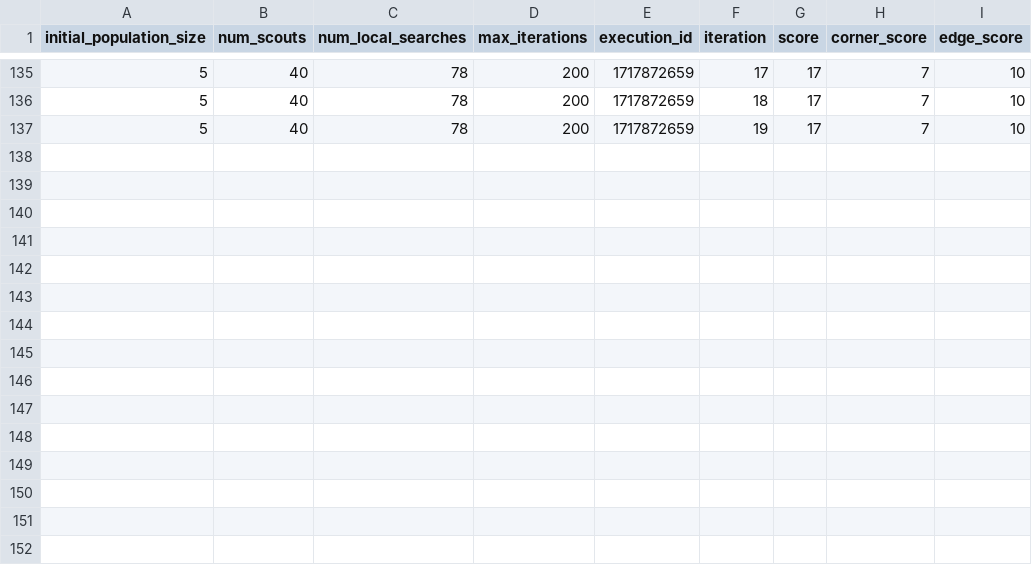
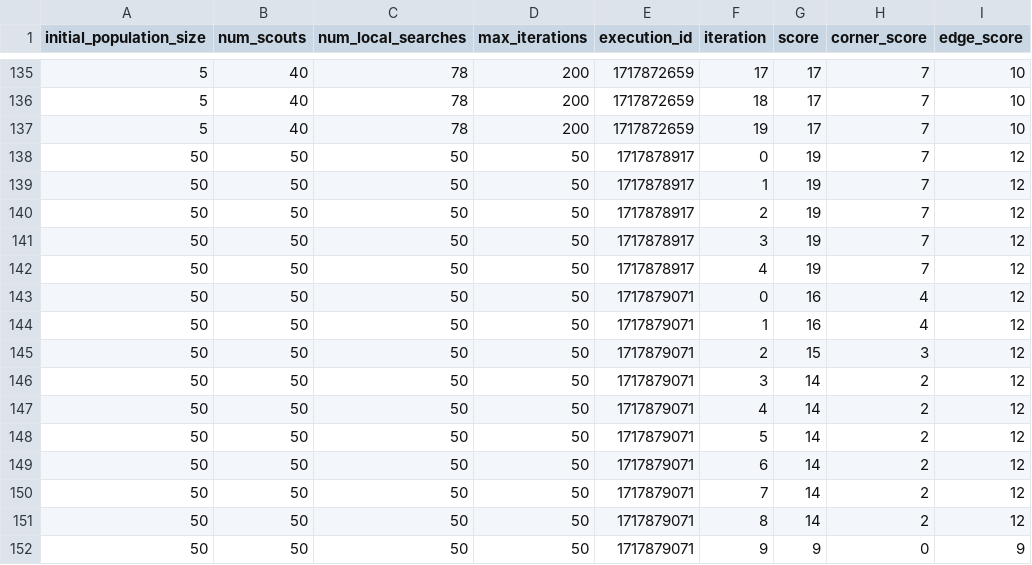
Before and after one commit to XT60/Operational-Research, a CSV file: iteration_log.csv, drawn as a sheet; only a part is shown, gaps mark what is left out; the diff names each change by its address in the sheet, - before the commit and + after, or states it on an @@ line.

```diff
--- a/iteration_log.csv
+++ b/iteration_log.csv
+row 138: 50 | 50 | 50 | 50 | 1717878917 | 0 | 19 | 7 | 12
+row 139: 50 | 50 | 50 | 50 | 1717878917 | 1 | 19 | 7 | 12
+row 140: 50 | 50 | 50 | 50 | 1717878917 | 2 | 19 | 7 | 12
+row 141: 50 | 50 | 50 | 50 | 1717878917 | 3 | 19 | 7 | 12
+row 142: 50 | 50 | 50 | 50 | 1717878917 | 4 | 19 | 7 | 12
+row 143: 50 | 50 | 50 | 50 | 1717879071 | 0 | 16 | 4 | 12
+row 144: 50 | 50 | 50 | 50 | 1717879071 | 1 | 16 | 4 | 12
+row 145: 50 | 50 | 50 | 50 | 1717879071 | 2 | 15 | 3 | 12
+row 146: 50 | 50 | 50 | 50 | 1717879071 | 3 | 14 | 2 | 12
+row 147: 50 | 50 | 50 | 50 | 1717879071 | 4 | 14 | 2 | 12
+row 148: 50 | 50 | 50 | 50 | 1717879071 | 5 | 14 | 2 | 12
+row 149: 50 | 50 | 50 | 50 | 1717879071 | 6 | 14 | 2 | 12
+row 150: 50 | 50 | 50 | 50 | 1717879071 | 7 | 14 | 2 | 12
+row 151: 50 | 50 | 50 | 50 | 1717879071 | 8 | 14 | 2 | 12
+row 152: 50 | 50 | 50 | 50 | 1717879071 | 9 | 9 | 0 | 9
```
Also changed, not shown: 1 other file.
